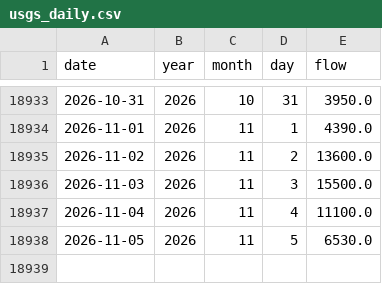
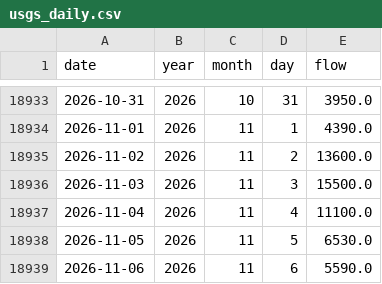
Before and after one commit to morg-boop/river-dashboard, a CSV file: data/usgs_daily.csv, drawn as a sheet; only a part is shown, gaps mark what is left out.

```diff
--- a/data/usgs_daily.csv
+++ b/data/usgs_daily.csv
@@ -18938 +18938,2 @@ date,year,month,day,flow
 2026-11-05,2026,11,5,6530.0
+2026-11-06,2026,11,6,5590.0
```
Also changed, not shown: 2 other files.
